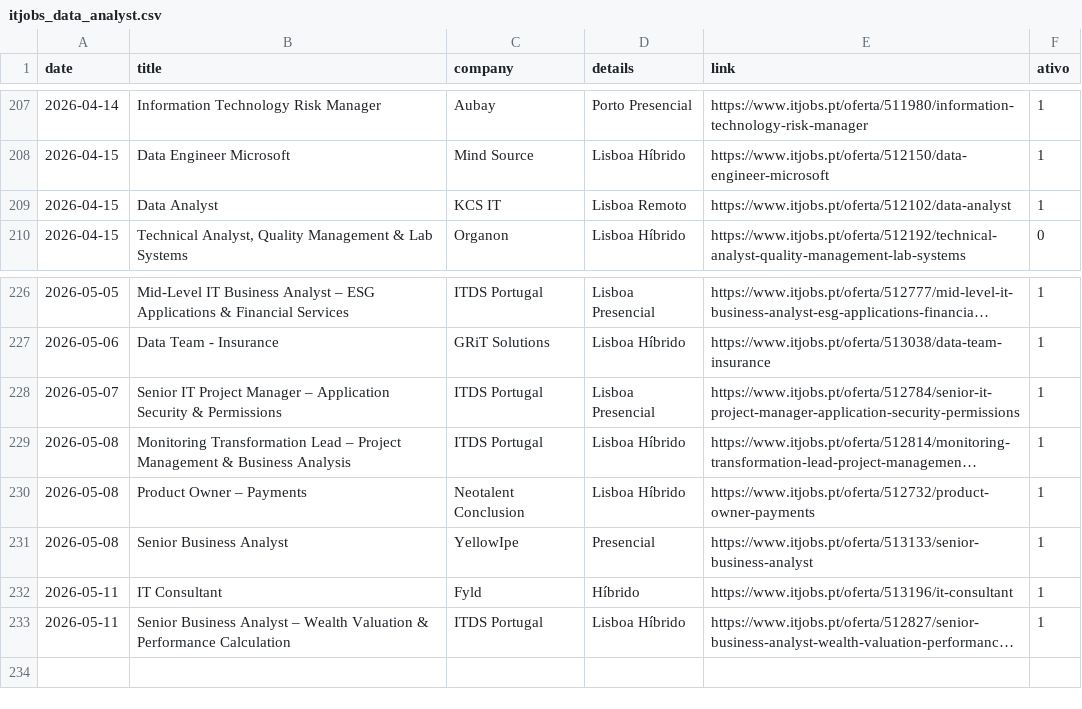
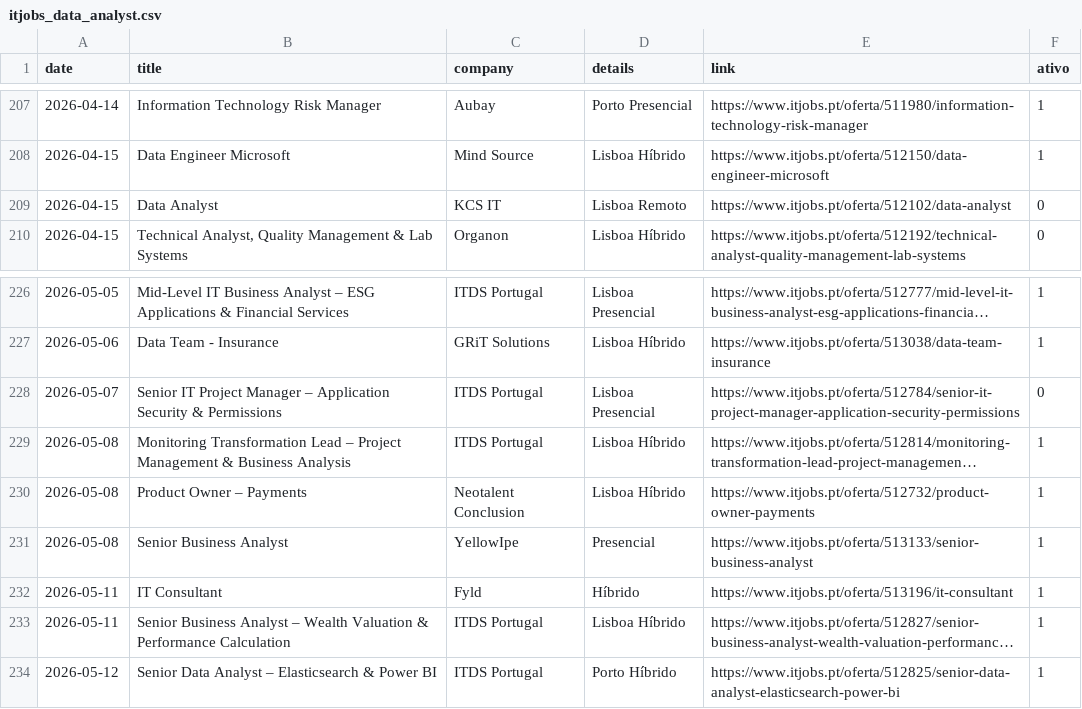
Before and after one commit to E-man85/itjobs-data-automation, a CSV file: itjobs_data_analyst.csv, drawn as a sheet; only a part is shown, gaps mark what is left out; long unchanged cells end in …; the diff names each change by its address in the sheet, - before the commit and + after, or states it on an @@ line.

```diff
--- a/itjobs_data_analyst.csv
+++ b/itjobs_data_analyst.csv
-F209 (ativo): 1
+F209 (ativo): 0
-F228 (ativo): 1
+F228 (ativo): 0
+row 234: 2026-05-12 | Senior Data Analyst – Elasticsearch & Power BI | ITDS Portugal | Porto Híbrido | https://www.itjobs.pt/oferta/512825/senior-data-analyst-elasticsearch-power-bi | 1
```
